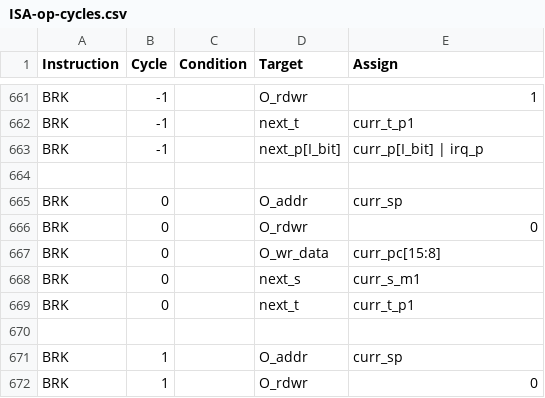
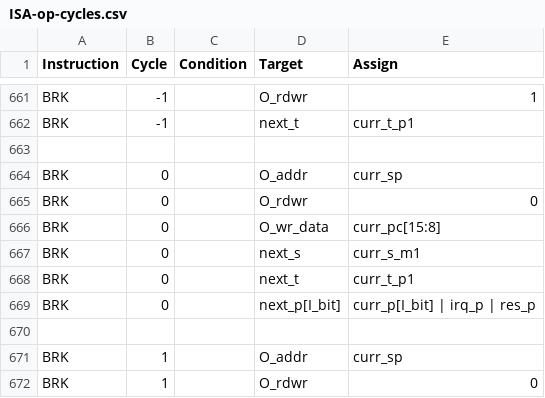
Before and after one commit to 2bitsin/Q2A03, a CSV file: data/ISA-op-cycles.csv, drawn as a sheet; only a part is shown, gaps mark what is left out.

```diff
--- a/data/ISA-op-cycles.csv
+++ b/data/ISA-op-cycles.csv
@@ -662,3 +662,2 @@
 "BRK",-1,,"next_t","curr_t_p1 "
-"BRK",-1,,"next_p[I_bit]","curr_p[I_bit] | irq_p"
 ,,,,
@@ -669,2 +668,3 @@
 "BRK",0,,"next_t","curr_t_p1 "
+"BRK",0,,"next_p[I_bit]","curr_p[I_bit] | irq_p | res_p"
 ,,,,
```
Also changed, not shown: 6 other files.
